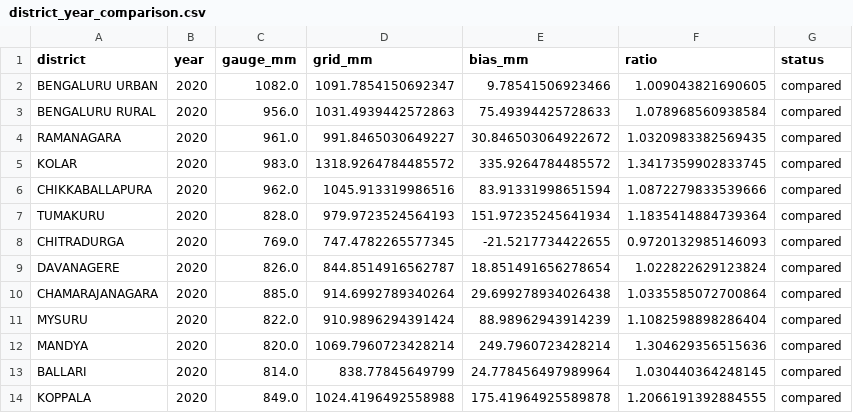
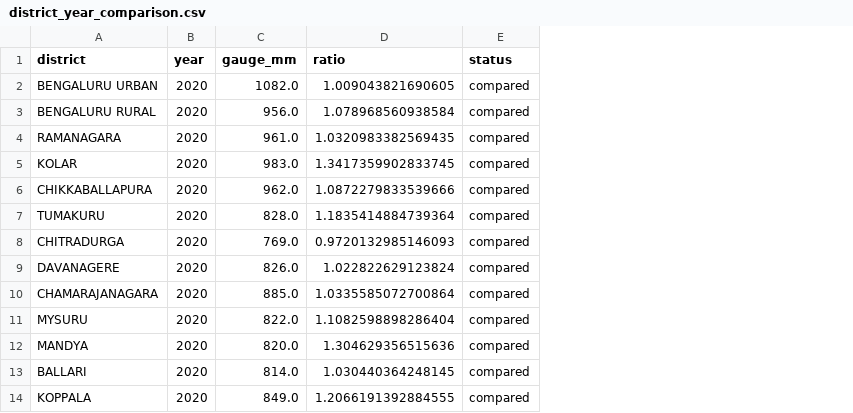
Before and after one commit to Joepikka/monsoon-atlas, a CSV file: reports/eda/02_ka_rain/district_year_comparison.csv, drawn as a sheet; only a part is shown; the diff names each change by its address in the sheet, - before the commit and + after, or states it on an @@ line.

```diff
--- a/reports/eda/02_ka_rain/district_year_comparison.csv
+++ b/reports/eda/02_ka_rain/district_year_comparison.csv
-column D (grid_mm), rows 2-14: 1091.7854150692347 | 1031.4939442572863 | 991.8465030649227 | 1318.9264784485572 | 1045.913319986516 | 979.9723524564193 | 747.4782265577345 | 844.8514916562787 | 914.6992789340264 | 910.9896294391424 | 1069.7960723428214 | 838.77845649799 | 1024.4196492558988
-column E (bias_mm), rows 2-14: 9.78541506923466 | 75.49394425728633 | 30.846503064922672 | 335.9264784485572 | 83.91331998651594 | 151.97235245641934 | -21.5217734422655 | 18.851491656278654 | 29.699278934026438 | 88.98962943914239 | 249.7960723428214 | 24.778456497989964 | 175.41964925589878
```
Also changed, not shown: 16 other files.
